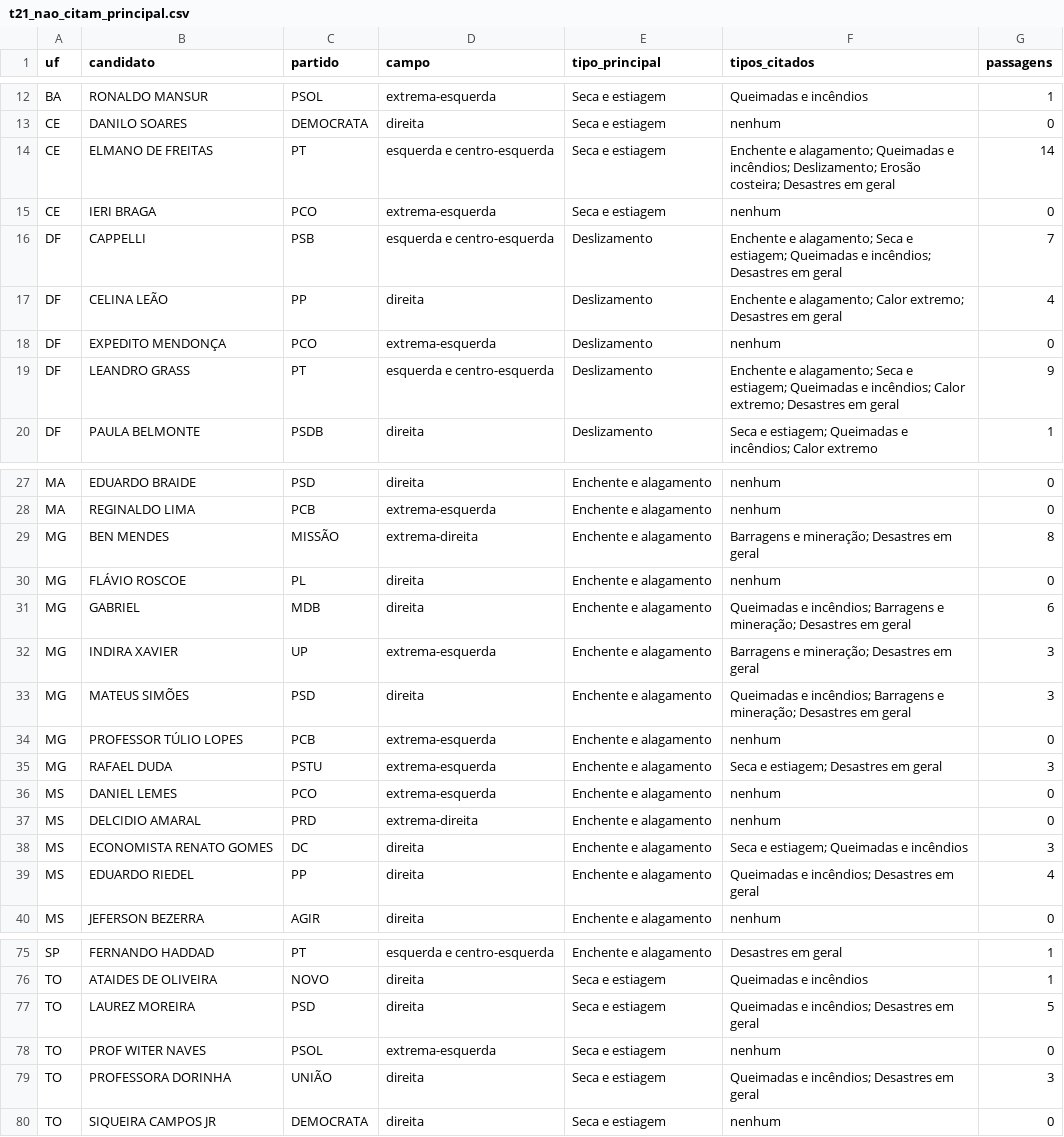
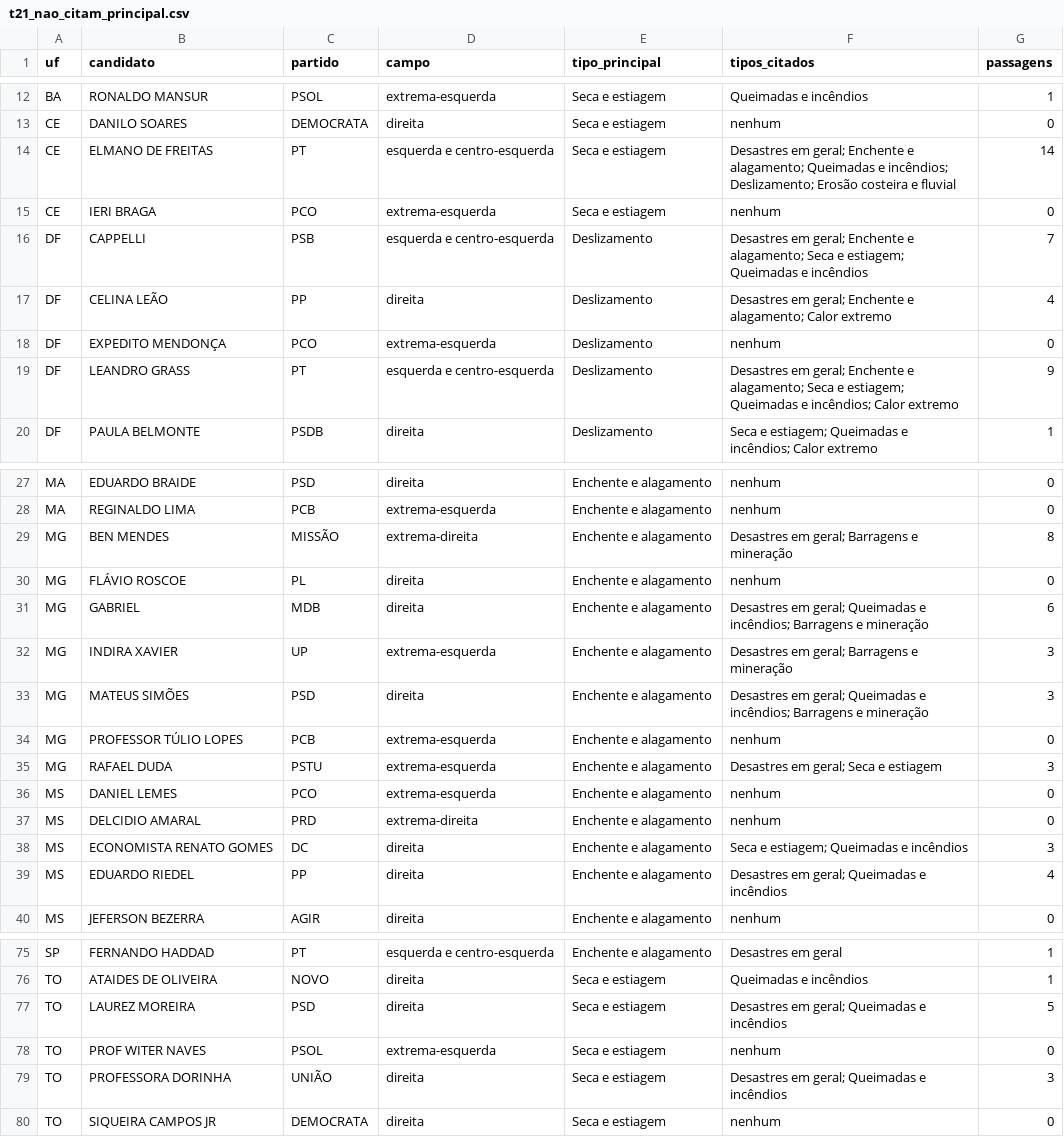
Before and after one commit to andersonheri/planos-governo-risco-desastre-2026, a CSV file: outputs/tables/t21_nao_citam_principal.csv, drawn as a sheet; only a part is shown, gaps mark what is left out; the diff covers the shown part only.

```diff
--- a/outputs/tables/t21_nao_citam_principal.csv
+++ b/outputs/tables/t21_nao_citam_principal.csv
@@ -13,8 +13,8 @@ BA,RONALDO MANSUR,PSOL,extrema-esquerda,Seca e estiagem,Queimadas e incêndios,1
 CE,DANILO SOARES,DEMOCRATA,direita,Seca e estiagem,nenhum,0
-CE,ELMANO DE FREITAS,PT,esquerda e centro-esquerda,Seca e estiagem,Enchente e alagamento; Queimadas e incêndios; Deslizamento; Erosão costeira; Desastres em geral,14
+CE,ELMANO DE FREITAS,PT,esquerda e centro-esquerda,Seca e estiagem,Desastres em geral; Enchente e alagamento; Queimadas e incêndios; Deslizamento; Erosão costeira e fluvial,14
 CE,IERI BRAGA,PCO,extrema-esquerda,Seca e estiagem,nenhum,0
-DF,CAPPELLI,PSB,esquerda e centro-esquerda,Deslizamento,Enchente e alagamento; Seca e estiagem; Queimadas e incêndios; Desastres em geral,7
-DF,CELINA LEÃO,PP,direita,Deslizamento,Enchente e alagamento; Calor extremo; Desastres em geral,4
+DF,CAPPELLI,PSB,esquerda e centro-esquerda,Deslizamento,Desastres em geral; Enchente e alagamento; Seca e estiagem; Queimadas e incêndios,7
+DF,CELINA LEÃO,PP,direita,Deslizamento,Desastres em geral; Enchente e alagamento; Calor extremo,4
 DF,EXPEDITO MENDONÇA,PCO,extrema-esquerda,Deslizamento,nenhum,0
-DF,LEANDRO GRASS,PT,esquerda e centro-esquerda,Deslizamento,Enchente e alagamento; Seca e estiagem; Queimadas e incêndios; Calor extremo; Desastres em geral,9
+DF,LEANDRO GRASS,PT,esquerda e centro-esquerda,Deslizamento,Desastres em geral; Enchente e alagamento; Seca e estiagem; Queimadas e incêndios; Calor extremo,9
 DF,PAULA BELMONTE,PSDB,direita,Deslizamento,Seca e estiagem; Queimadas e incêndios; Calor extremo,1
@@ -28,9 +28,9 @@ MA,EDUARDO BRAIDE,PSD,direita,Enchente e alagamento,nenhum,0
 MA,REGINALDO LIMA,PCB,extrema-esquerda,Enchente e alagamento,nenhum,0
-MG,BEN MENDES,MISSÃO,extrema-direita,Enchente e alagamento,Barragens e mineração; Desastres em geral,8
+MG,BEN MENDES,MISSÃO,extrema-direita,Enchente e alagamento,Desastres em geral; Barragens e mineração,8
 MG,FLÁVIO ROSCOE,PL,direita,Enchente e alagamento,nenhum,0
-MG,GABRIEL,MDB,direita,Enchente e alagamento,Queimadas e incêndios; Barragens e mineração; Desastres em geral,6
-MG,INDIRA XAVIER,UP,extrema-esquerda,Enchente e alagamento,Barragens e mineração; Desastres em geral,3
-MG,MATEUS SIMÕES,PSD,direita,Enchente e alagamento,Queimadas e incêndios; Barragens e mineração; Desastres em geral,3
+MG,GABRIEL,MDB,direita,Enchente e alagamento,Desastres em geral; Queimadas e incêndios; Barragens e mineração,6
+MG,INDIRA XAVIER,UP,extrema-esquerda,Enchente e alagamento,Desastres em geral; Barragens e mineração,3
+MG,MATEUS SIMÕES,PSD,direita,Enchente e alagamento,Desastres em geral; Queimadas e incêndios; Barragens e mineração,3
 MG,PROFESSOR TÚLIO LOPES,PCB,extrema-esquerda,Enchente e alagamento,nenhum,0
-MG,RAFAEL DUDA,PSTU,extrema-esquerda,Enchente e alagamento,Seca e estiagem; Desastres em geral,3
+MG,RAFAEL DUDA,PSTU,extrema-esquerda,Enchente e alagamento,Desastres em geral; Seca e estiagem,3
 MS,DANIEL LEMES,PCO,extrema-esquerda,Enchente e alagamento,nenhum,0
@@ -38,3 +38,3 @@ MS,DELCIDIO AMARAL,PRD,extrema-direita,Enchente e alagamento,nenhum,0
 MS,ECONOMISTA RENATO GOMES,DC,direita,Enchente e alagamento,Seca e estiagem; Queimadas e incêndios,3
-MS,EDUARDO RIEDEL,PP,direita,Enchente e alagamento,Queimadas e incêndios; Desastres em geral,4
+MS,EDUARDO RIEDEL,PP,direita,Enchente e alagamento,Desastres em geral; Queimadas e incêndios,4
 MS,JEFERSON BEZERRA,AGIR,direita,Enchente e alagamento,nenhum,0
@@ -76,5 +76,5 @@ SP,FERNANDO HADDAD,PT,esquerda e centro-esquerda,Enchente e alagamento,Desastres
 TO,ATAIDES DE OLIVEIRA,NOVO,direita,Seca e estiagem,Queimadas e incêndios,1
-TO,LAUREZ MOREIRA,PSD,direita,Seca e estiagem,Queimadas e incêndios; Desastres em geral,5
+TO,LAUREZ MOREIRA,PSD,direita,Seca e estiagem,Desastres em geral; Queimadas e incêndios,5
 TO,PROF WITER NAVES,PSOL,extrema-esquerda,Seca e estiagem,nenhum,0
-TO,PROFESSORA DORINHA,UNIÃO,direita,Seca e estiagem,Queimadas e incêndios; Desastres em geral,3
+TO,PROFESSORA DORINHA,UNIÃO,direita,Seca e estiagem,Desastres em geral; Queimadas e incêndios,3
 TO,SIQUEIRA CAMPOS JR,DEMOCRATA,direita,Seca e estiagem,nenhum,0
```
Also changed, not shown: 5 edited cells elsewhere in this file, config/codebook_exemplos.csv, outputs/tables/t16_exposicao_anual.csv, 22 other files.
